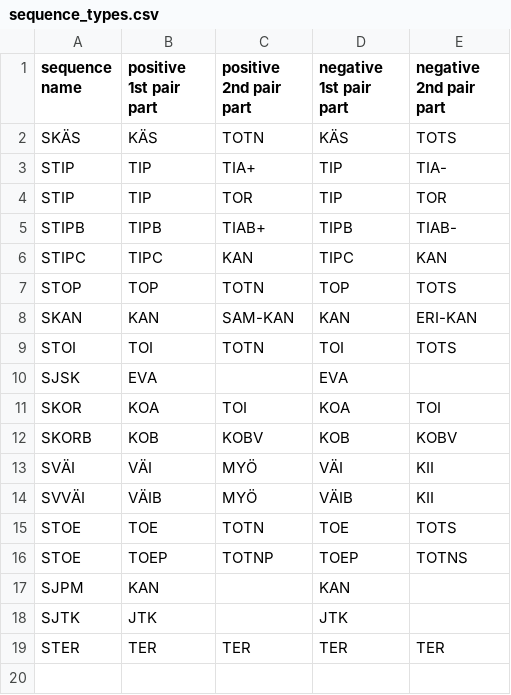
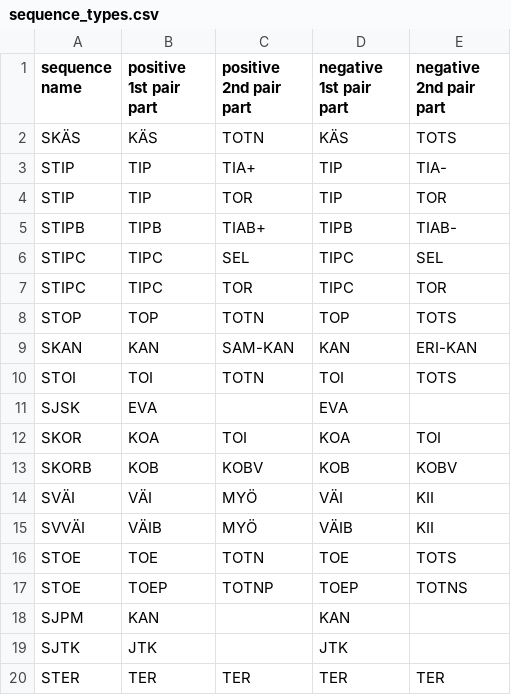
Before and after one commit to iorena/dramaturg.io, a CSV file: data/sequence_types.csv, drawn as a sheet.

```diff
--- a/data/sequence_types.csv
+++ b/data/sequence_types.csv
@@ -5,3 +5,4 @@ STIP	TIP	TOR	TIP	TOR
 STIPB	TIPB	TIAB+	TIPB	TIAB-
-STIPC	TIPC	KAN	TIPC	KAN
+STIPC	TIPC	SEL	TIPC	SEL
+STIPC	TIPC	TOR	TIPC	TOR
 STOP	TOP	TOTN	TOP	TOTS
```
Also changed, not shown: data/action_types.csv, data/seq_and_action_types_to_pad.csv, 2 other files.
